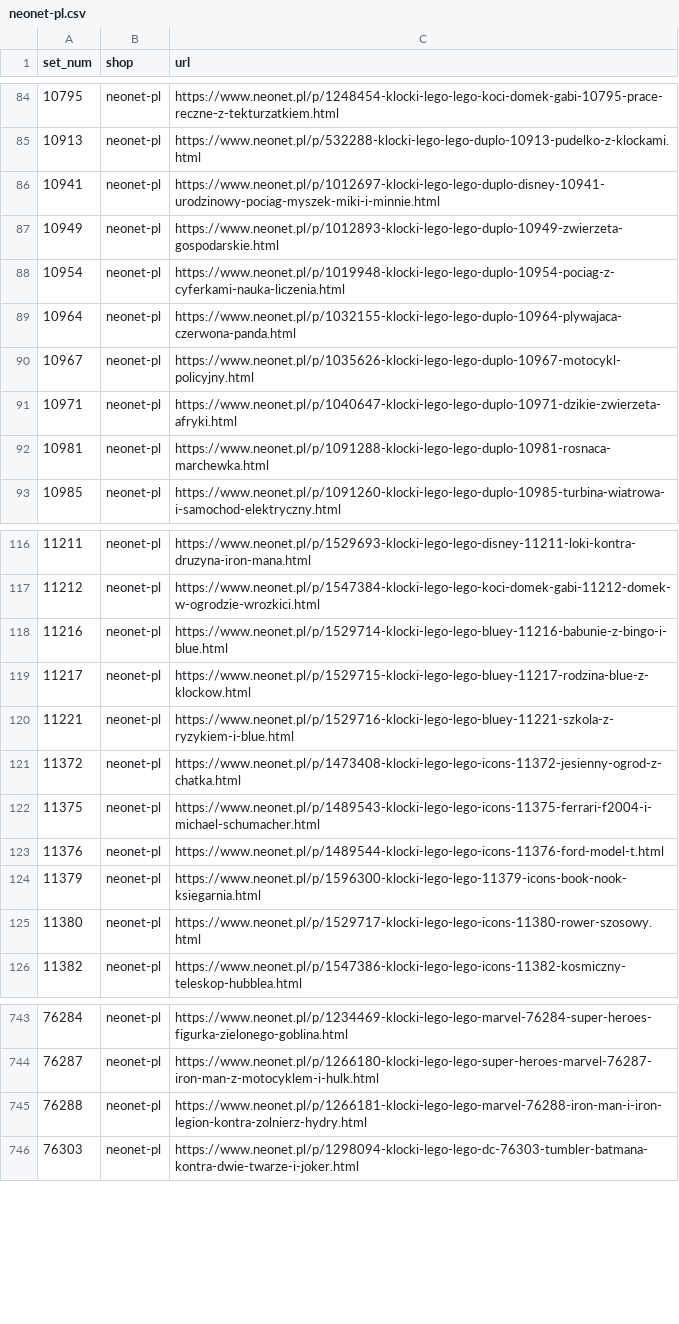
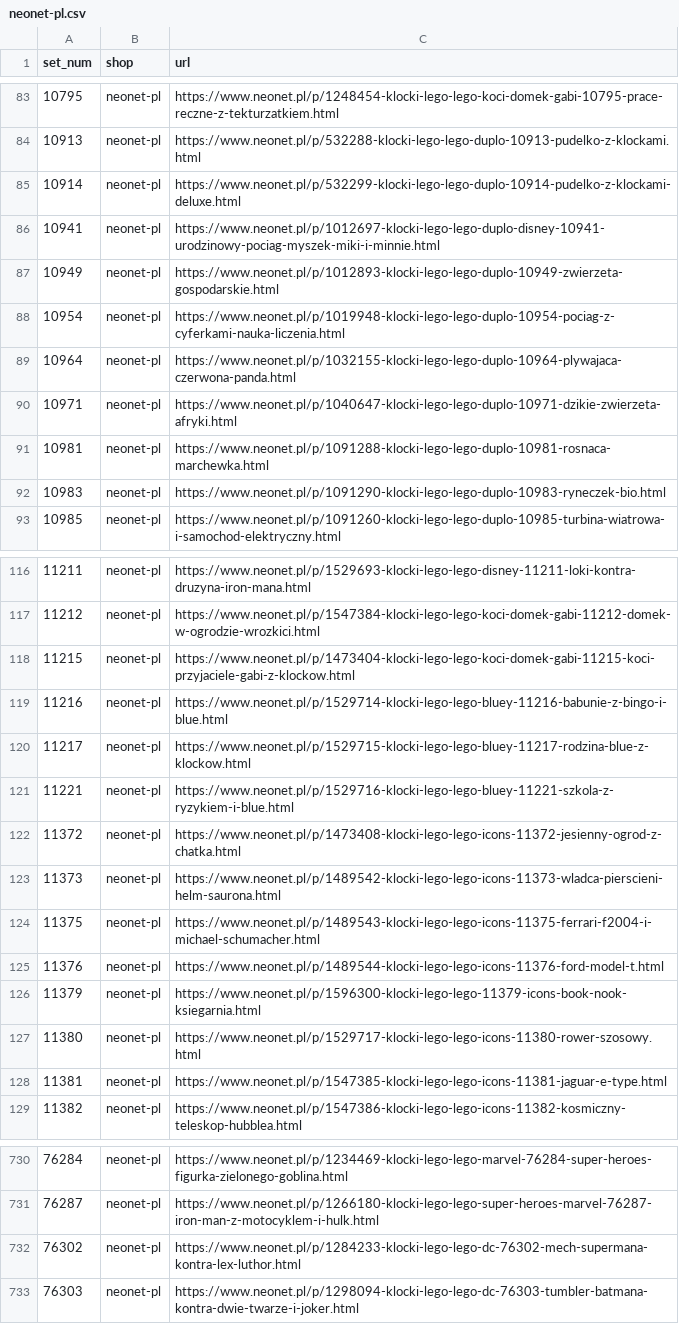
Before and after one commit to galakty/lego-ceny-ue, a CSV file: data/discovered/neonet-pl.csv, drawn as a sheet; only a part is shown, gaps mark what is left out; removed rows and columns are numbered as before the commit, all else as after; the diff covers the shown part only; the diff names each change by its address in the sheet, - before the commit and + after, or states it on an @@ line.

Commit message:
Discovered products 2026-11-09

```diff
--- a/data/discovered/neonet-pl.csv
+++ b/data/discovered/neonet-pl.csv
+row 85: 10914 | neonet-pl | https://www.neonet.pl/p/532299-klocki-lego-lego-duplo-10914-pudelko-z-klockami-deluxe.html
-row 90: 10967 | neonet-pl | https://www.neonet.pl/p/1035626-klocki-lego-lego-duplo-10967-motocykl-policyjny.html
+row 92: 10983 | neonet-pl | https://www.neonet.pl/p/1091290-klocki-lego-lego-duplo-10983-ryneczek-bio.html
+row 118: 11215 | neonet-pl | https://www.neonet.pl/p/1473404-klocki-lego-lego-koci-domek-gabi-11215-koci-przyjaciele-gabi-z-klockow.html
+row 123: 11373 | neonet-pl | https://www.neonet.pl/p/1489542-klocki-lego-lego-icons-11373-wladca-pierscieni-helm-saurona.html
+row 128: 11381 | neonet-pl | https://www.neonet.pl/p/1547385-klocki-lego-lego-icons-11381-jaguar-e-type.html
-row 745: 76288 | neonet-pl | https://www.neonet.pl/p/1266181-klocki-lego-lego-marvel-76288-iron-man-i-iron-legion-kontra-zolnierz-hydry.html
+row 732: 76302 | neonet-pl | https://www.neonet.pl/p/1284233-klocki-lego-lego-dc-76302-mech-supermana-kontra-lex-luthor.html
```
Also changed, not shown: 5 added rows, 28 removed rows and 5 edited cells elsewhere in this file, data/discovered/mediamarkt-pl.csv, 1 other file.
